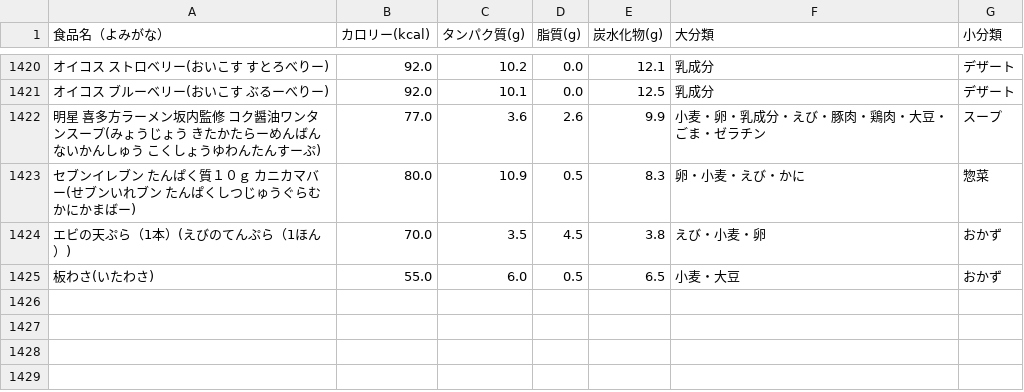
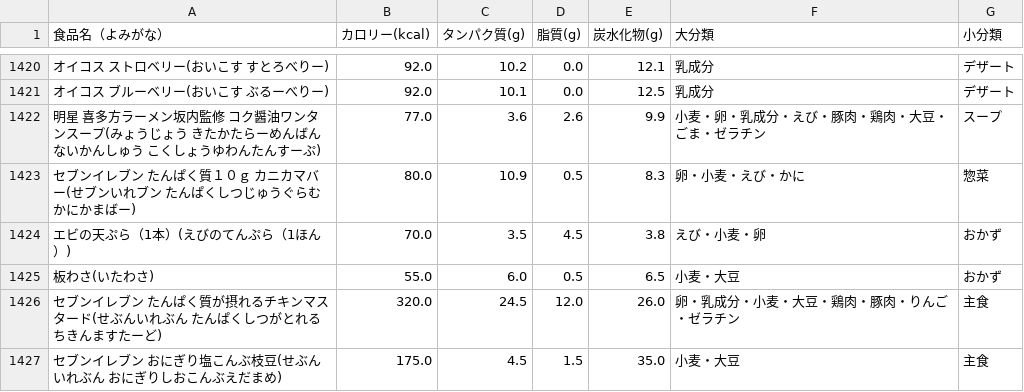
Before and after one commit to masazumikudou/pfc-counter, a CSV file: data.csv, drawn as a sheet; only a part is shown, gaps mark what is left out; the diff names each change by its address in the sheet, - before the commit and + after, or states it on an @@ line.

Commit message:
Update data.csv

```diff
--- a/data.csv
+++ b/data.csv
+row 1426: セブンイレブン たんぱく質が摂れるチキンマスタード(せぶんいれぶん たんぱくしつがとれるちきんますたーど) | 320.0 | 24.5 | 12.0 | 26.0 | 卵・乳成分・小麦・大豆・鶏肉・豚肉・りんご・ゼラチン | 主食
+row 1427: セブンイレブン おにぎり塩こんぶ枝豆(せぶんいれぶん おにぎりしおこんぶえだまめ) | 175.0 | 4.5 | 1.5 | 35.0 | 小麦・大豆 | 主食
```
